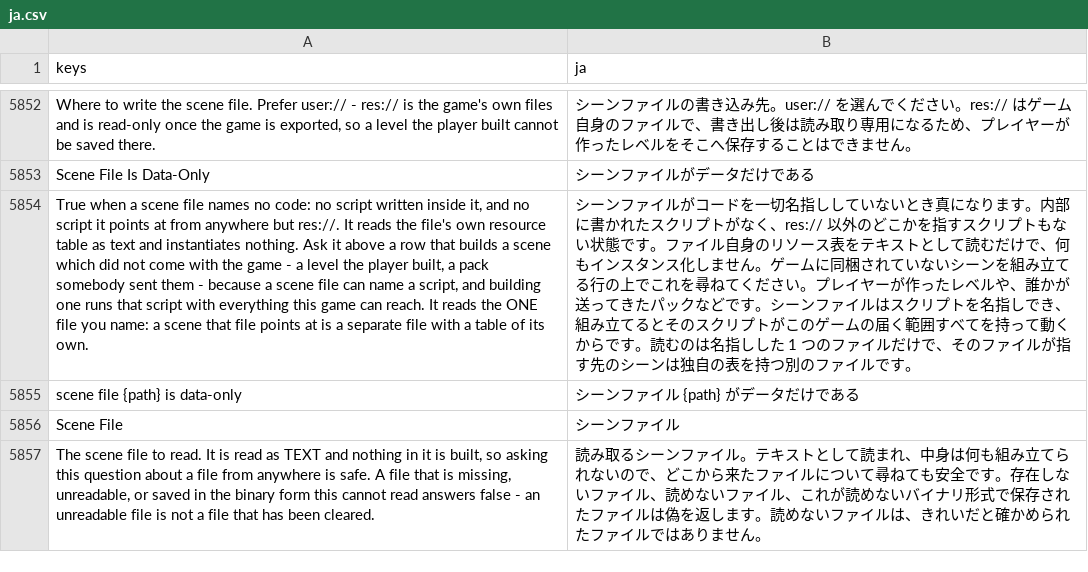
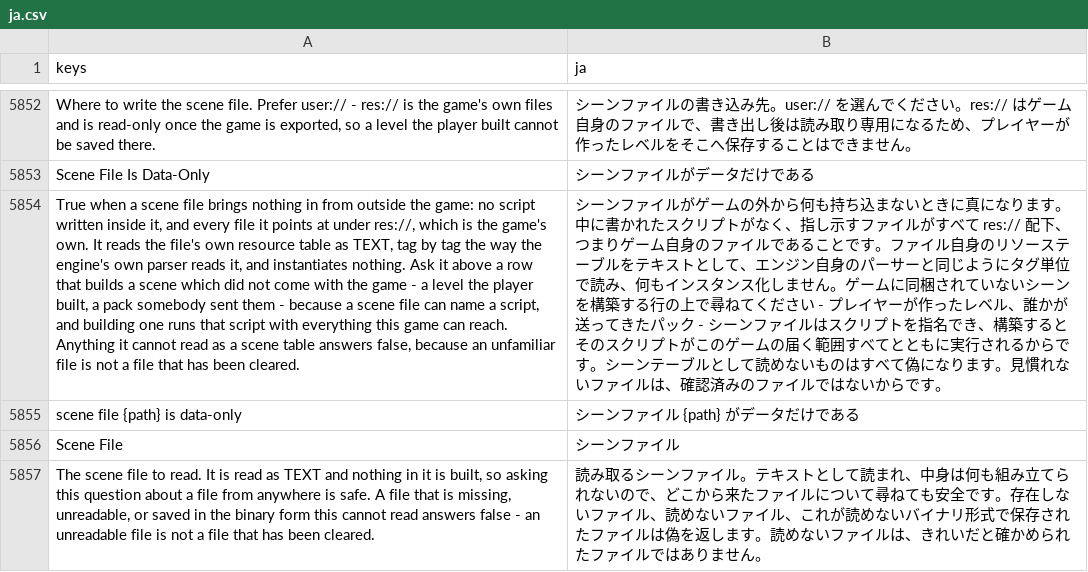
Before and after one commit to SalmanShhh/Godot-EventSheet-Visual-Scripting, a CSV file: addons/eventsheet/translations/ja.csv, drawn as a sheet; only a part is shown, gaps mark what is left out; removed rows and columns are numbered as before the commit, all else as after; the diff names each change by its address in the sheet, - before the commit and + after, or states it on an @@ line.

```diff
--- a/addons/eventsheet/translations/ja.csv
+++ b/addons/eventsheet/translations/ja.csv
-row 5854: True when a scene file names no code: no script written inside it, and no script it points at from anywhere but res://. It reads the file's own resource table as text and instantiates nothing. Ask it above a row that builds a scene which did not come with the game - a level the player built, a pack somebody sent them - because a scene file can name a script, and building one runs that script with everything this game can reach. It reads the ONE file you name: a scene that file points at is a separate file with a table of its own. | シーンファイルがコードを一切名指ししていないとき真になります。内部に書かれたスクリプトがなく、res:// 以外のどこかを指すスクリプトもない状態です。ファイル自身のリソース表をテキストとして読むだけで、何もインスタンス化しません。ゲームに同梱されていないシーンを組み立てる行の上でこれを尋ねてください。プレイヤーが作ったレベルや、誰かが送ってきたパックなどです。シーンファイルはスクリプトを名指しでき、組み立てるとそのスクリプトがこのゲームの届く範囲すべてを持って動くからです。読むのは名指しした 1 つのファイルだけで、そのファイルが指す先のシーンは独自の表を持つ別のファイルです。
+row 5854: True when a scene file brings nothing in from outside the game: no script written inside it, and every file it points at under res://, which is the game's own. It reads the file's own resource table as TEXT, tag by tag the way the engine's own parser reads it, and instantiates nothing. Ask it above a row that builds a scene which did not come with the game - a level the player built, a pack somebody sent them - because a scene file can name a script, and building one runs that script with everything this game can reach. Anything it cannot read as a scene table answers false, because an unfamiliar file is not a file that has been cleared. | シーンファイルがゲームの外から何も持ち込まないときに真になります。中に書かれたスクリプトがなく、指し示すファイルがすべて res:// 配下、つまりゲーム自身のファイルであることです。ファイル自身のリソーステーブルをテキストとして、エンジン自身のパーサーと同じようにタグ単位で読み、何もインスタンス化しません。ゲームに同梱されていないシーンを構築する行の上で尋ねてください - プレイヤーが作ったレベル、誰かが送ってきたパック - シーンファイルはスクリプトを指名でき、構築するとそのスクリプトがこのゲームの届く範囲すべてとともに実行されるからです。シーンテーブルとして読めないものはすべて偽になります。見慣れないファイルは、確認済みのファイルではないからです。
```
Also changed, not shown: addons/eventsheet/translations/de.csv, addons/eventsheet/translations/es.csv, 12 other files.
